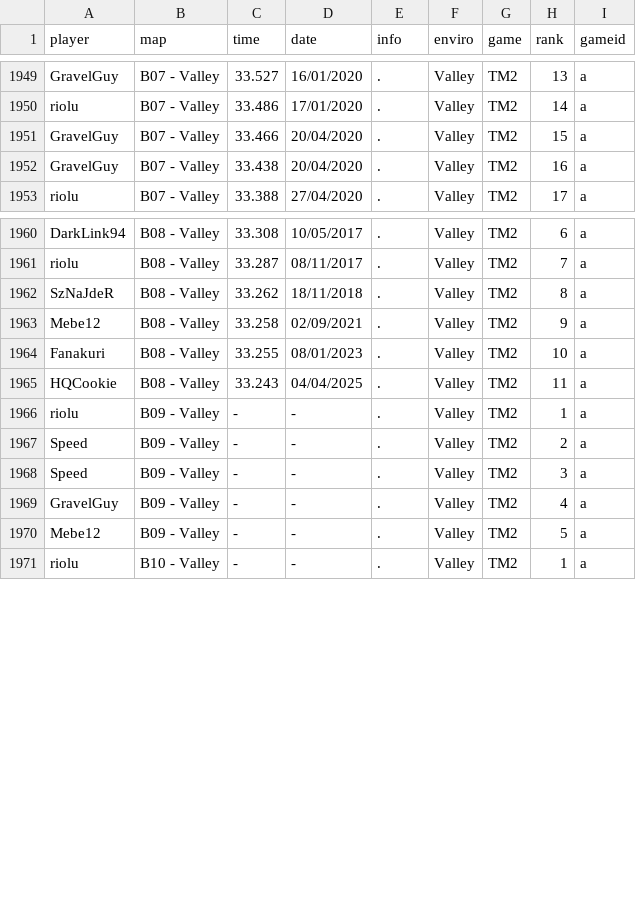
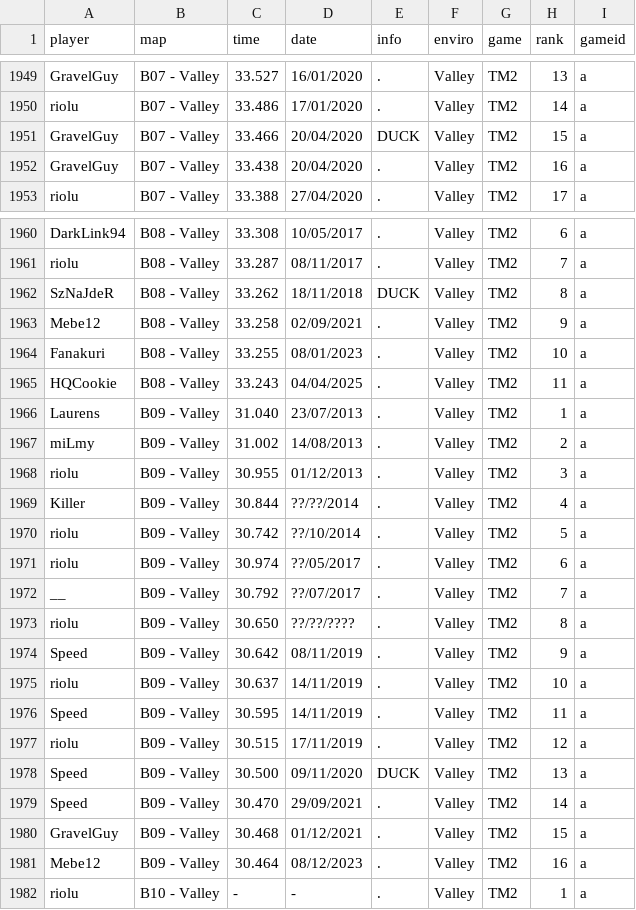
Before and after one commit to monheimx9/TWRC, a CSV file: data/WRDb.csv, drawn as a sheet; only a part is shown, gaps mark what is left out.

Commit message:
Update WRDb.csv

```diff
--- a/data/WRDb.csv
+++ b/data/WRDb.csv
@@ -1950,3 +1950,3 @@ GravelGuy;B07 - Valley;33.527;16/01/2020;.;Valley;TM2;13;a
 riolu;B07 - Valley;33.486;17/01/2020;.;Valley;TM2;14;a
-GravelGuy;B07 - Valley;33.466;20/04/2020;.;Valley;TM2;15;a
+GravelGuy;B07 - Valley;33.466;20/04/2020;DUCK;Valley;TM2;15;a
 GravelGuy;B07 - Valley;33.438;20/04/2020;.;Valley;TM2;16;a
@@ -1961,3 +1961,3 @@ DarkLink94;B08 - Valley;33.308;10/05/2017;.;Valley;TM2;6;a
 riolu;B08 - Valley;33.287;08/11/2017;.;Valley;TM2;7;a
-SzNaJdeR;B08 - Valley;33.262;18/11/2018;.;Valley;TM2;8;a
+SzNaJdeR;B08 - Valley;33.262;18/11/2018;DUCK;Valley;TM2;8;a
 Mebe12;B08 - Valley;33.258;02/09/2021;.;Valley;TM2;9;a
@@ -1965,7 +1965,18 @@ Fanakuri;B08 - Valley;33.255;08/01/2023;.;Valley;TM2;10;a
 HQCookie;B08 - Valley;33.243;04/04/2025;.;Valley;TM2;11;a
-riolu;B09 - Valley;-;-;.;Valley;TM2;1;a
-Speed;B09 - Valley;-;-;.;Valley;TM2;2;a
-Speed;B09 - Valley;-;-;.;Valley;TM2;3;a
-GravelGuy;B09 - Valley;-;-;.;Valley;TM2;4;a
-Mebe12;B09 - Valley;-;-;.;Valley;TM2;5;a
+Laurens;B09 - Valley;31.040;23/07/2013;.;Valley;TM2;1;a
+miLmy;B09 - Valley;31.002;14/08/2013;.;Valley;TM2;2;a
+riolu;B09 - Valley;30.955;01/12/2013;.;Valley;TM2;3;a
+Killer;B09 - Valley;30.844;??/??/2014;.;Valley;TM2;4;a
+riolu;B09 - Valley;30.742;??/10/2014;.;Valley;TM2;5;a
+riolu;B09 - Valley;30.974;??/05/2017;.;Valley;TM2;6;a
+__;B09 - Valley;30.792;??/07/2017;.;Valley;TM2;7;a
+riolu;B09 - Valley;30.650;??/??/????;.;Valley;TM2;8;a
+Speed;B09 - Valley;30.642;08/11/2019;.;Valley;TM2;9;a
+riolu;B09 - Valley;30.637;14/11/2019;.;Valley;TM2;10;a
+Speed;B09 - Valley;30.595;14/11/2019;.;Valley;TM2;11;a
+riolu;B09 - Valley;30.515;17/11/2019;.;Valley;TM2;12;a
+Speed;B09 - Valley;30.500;09/11/2020;DUCK;Valley;TM2;13;a
+Speed;B09 - Valley;30.470;29/09/2021;.;Valley;TM2;14;a
+GravelGuy;B09 - Valley;30.468;01/12/2021;.;Valley;TM2;15;a
+Mebe12;B09 - Valley;30.464;08/12/2023;.;Valley;TM2;16;a
 riolu;B10 - Valley;-;-;.;Valley;TM2;1;a
```
